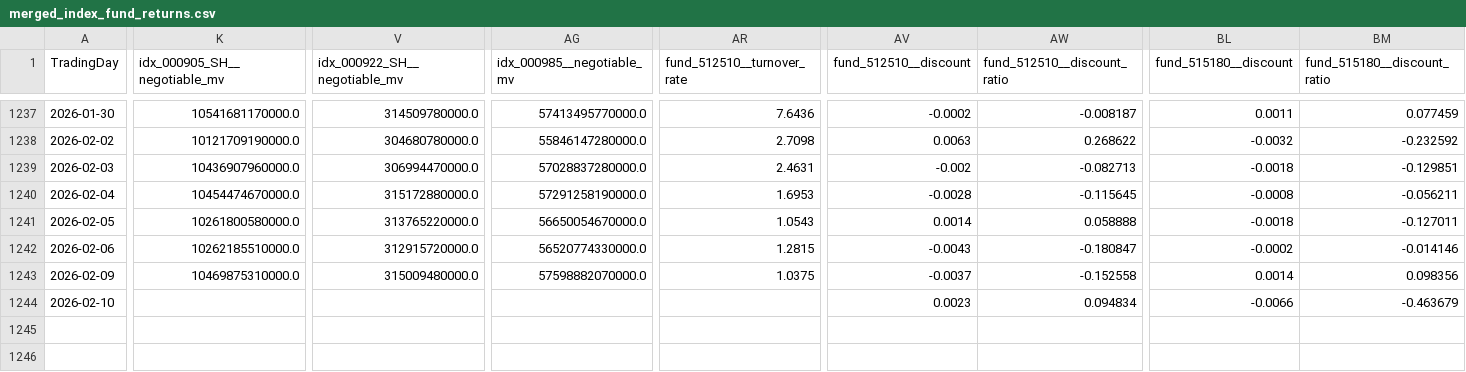
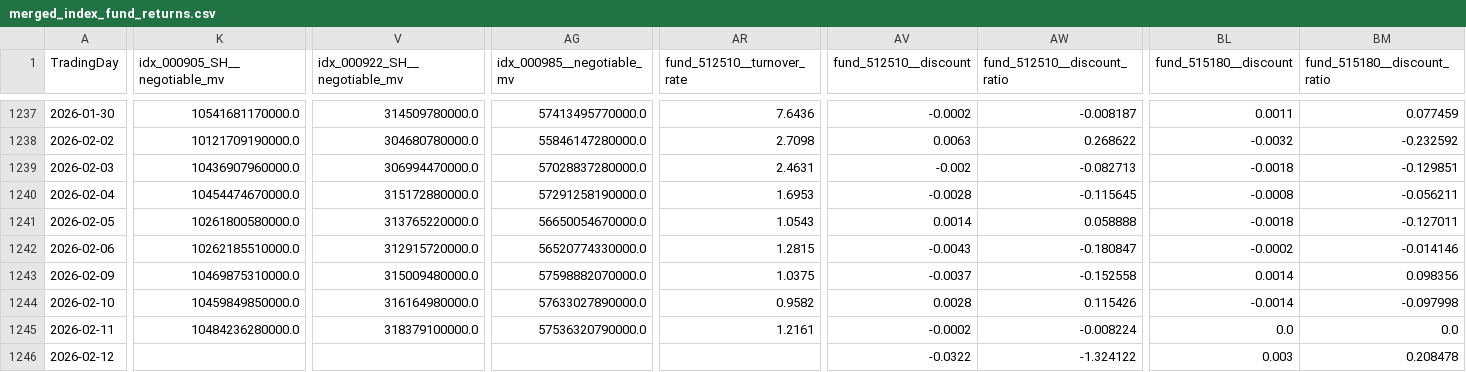
Before and after one commit to MKCorleonE/Jinfuzi-Intern, a CSV file: data/realtime_data/merged_index_fund_returns.csv, drawn as a sheet; only a part is shown, gaps mark what is left out; rows hold the shown columns only; the diff covers the shown part only; the diff names each change by its address in the sheet, - before the commit and + after, or states it on an @@ line.

```diff
--- a/data/realtime_data/merged_index_fund_returns.csv
+++ b/data/realtime_data/merged_index_fund_returns.csv
-K1244 (idx_000905_SH__negotiable_mv): (empty)
+K1244 (idx_000905_SH__negotiable_mv): 10459849850000.0
-V1244 (idx_000922_SH__negotiable_mv): (empty)
+V1244 (idx_000922_SH__negotiable_mv): 316164980000.0
-AG1244 (idx_000985__negotiable_mv): (empty)
+AG1244 (idx_000985__negotiable_mv): 57633027890000.0
-AR1244 (fund_512510__turnover_rate): (empty)
+AR1244 (fund_512510__turnover_rate): 0.9582
-AV1244 (fund_512510__discount): 0.0023
+AV1244 (fund_512510__discount): 0.0028
-AW1244 (fund_512510__discount_ratio): 0.094834
+AW1244 (fund_512510__discount_ratio): 0.115426
-BL1244 (fund_515180__discount): -0.0066
+BL1244 (fund_515180__discount): -0.0014
-BM1244 (fund_515180__discount_ratio): -0.463679
+BM1244 (fund_515180__discount_ratio): -0.097998
+row 1245: 2026-02-11 | 10484236280000.0 | 318379100000.0 | 57536320790000.0 | 1.2161 | -0.0002 | -0.008224 | 0.0 | 0.0
+row 1246: 2026-02-12 |  |  |  |  | -0.0322 | -1.324122 | 0.003 | 0.208478
```
Also changed, not shown: 1 edited cell elsewhere in this file, data/realtime_data/idx_000985_return.csv, data/realtime_data_updated.csv, 11 other files.
